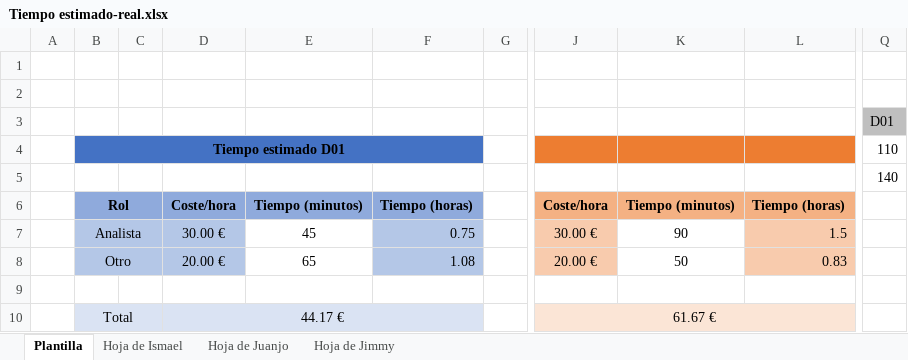
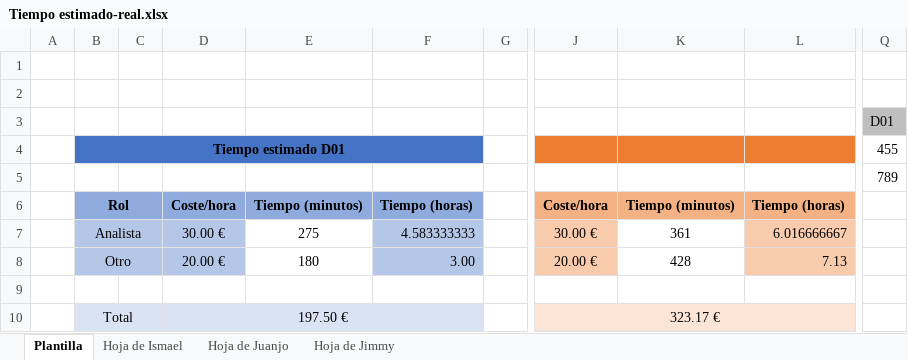
Before and after one commit to DP2-2024-C1-029/Acme-Software-Factory, an Excel workbook: reports/Tiempo estimado-real.xlsx, sheet Plantilla, drawn as a sheet; only a part is shown, gaps mark what is left out; values as stored, in another font and other column widths than the file's, no borders; charts and pictures not drawn; the diff names each change by its address in the sheet, - before the commit and + after, or states it on an @@ line.

```diff
--- a/reports/Tiempo estimado-real.xlsx (sheet Plantilla)
+++ b/reports/Tiempo estimado-real.xlsx (sheet Plantilla)
-Q4 (D01): 110
+Q4 (D01): 455
-Q5 (D01): 140
+Q5 (D01): 789
-E7: 45
+E7: 275
-F7: 0.75
+F7: 4.583333333
-K7: 90
+K7: 361
-L7: 1.5
+L7: 6.016666667
-E8: 65
+E8: 180
-F8: 1.08
+F8: 3.00
-K8: 50
+K8: 428
-L8: 0.83
+L8: 7.13
-D10: 44.17 €
+D10: 197.50 €
-J10: 61.67 €
+J10: 323.17 €
```
Also changed, not shown: charts or pictures, 8 other files.
